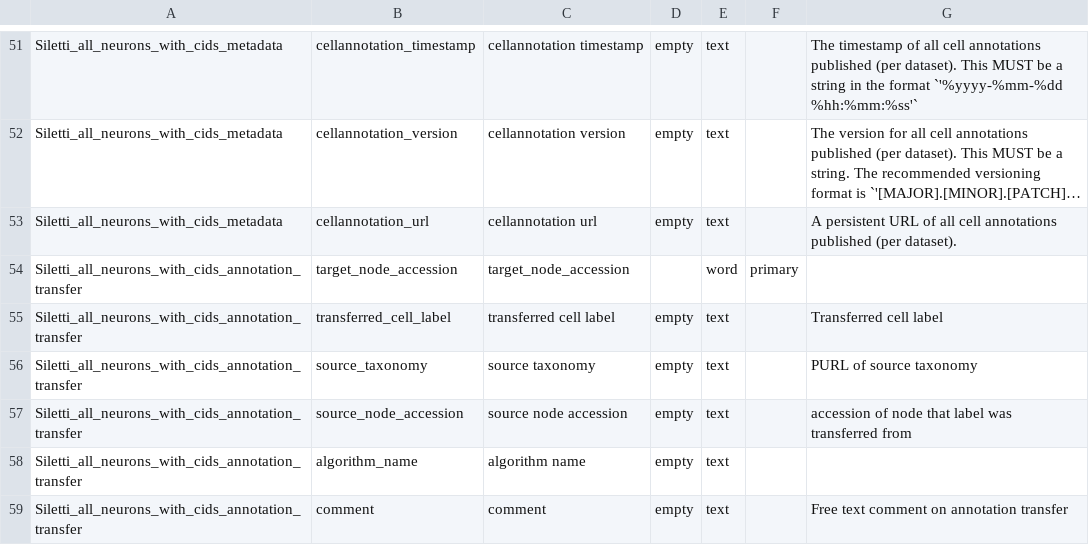
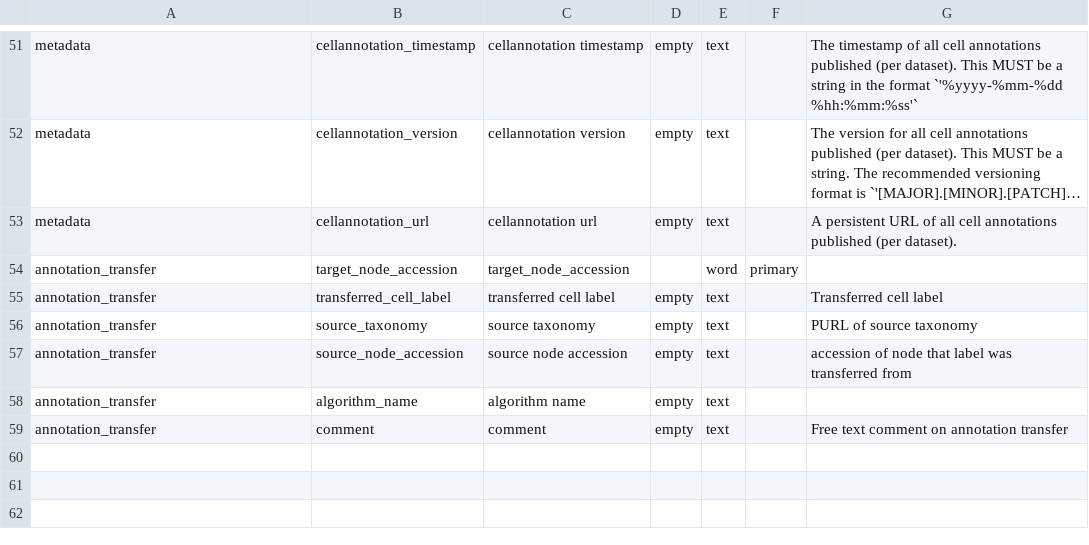
Before and after one commit to brain-bican/human-brain-cell-atlas_v1_neurons, a TSV file: src/schema/column.tsv, drawn as a sheet; only a part is shown, gaps mark what is left out; long unchanged cells end in …; the diff covers the shown part only; the diff names each change by its address in the sheet, - before the commit and + after, or states it on an @@ line.

```diff
--- a/src/schema/column.tsv
+++ b/src/schema/column.tsv
-A51:A53: Siletti_all_neurons_with_cids_metadata
+A51:A53: metadata
-A54:A59: Siletti_all_neurons_with_cids_annotation_transfer
+A54:A59: annotation_transfer
```
Also changed, not shown: 29 edited cells elsewhere in this file, src/schema/datatype.tsv, src/schema/table.tsv, 14 other files.
